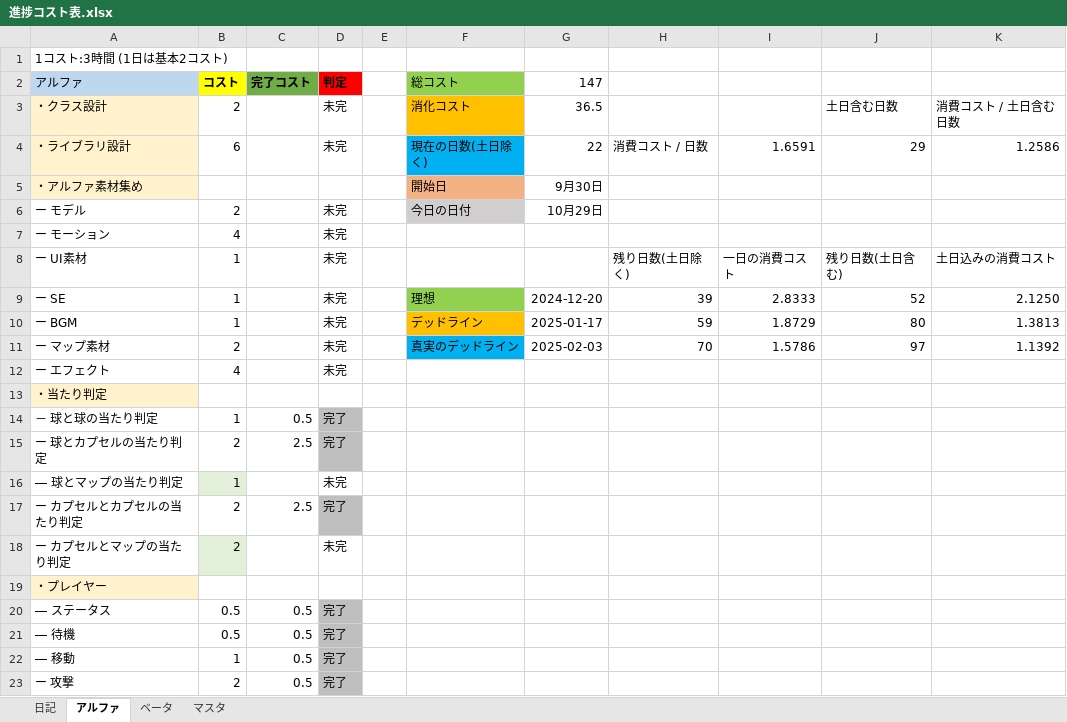
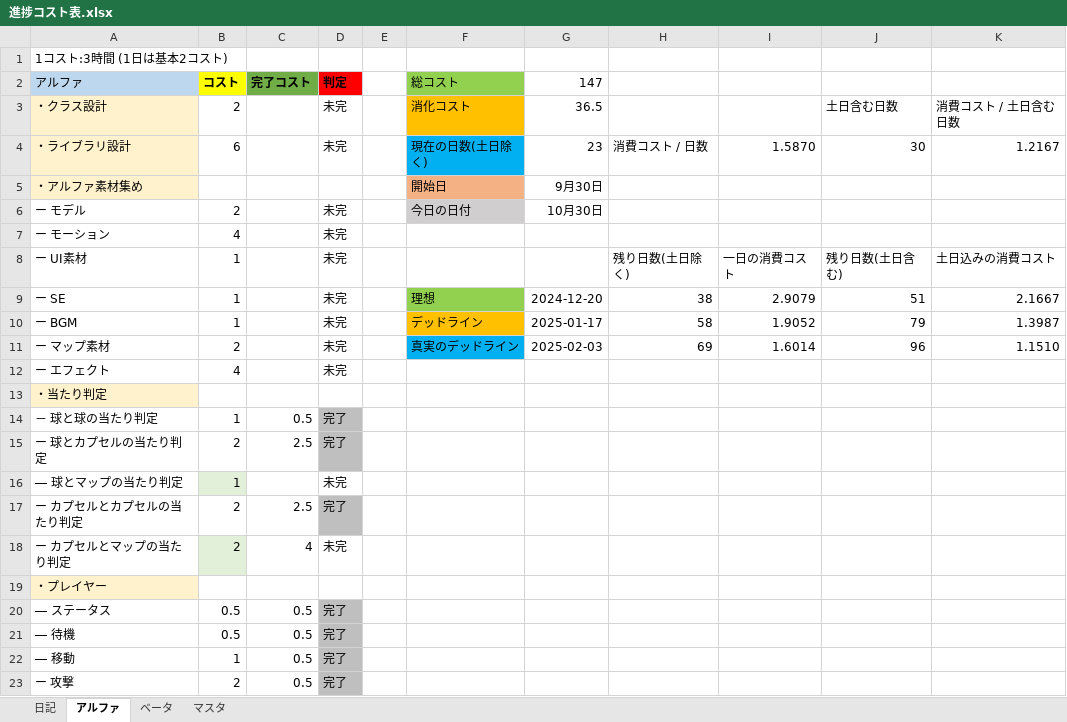
Before and after one commit to nkd10121/EmploymentWorks, an Excel workbook: 進捗コスト表.xlsx, sheet アルファ, drawn as a sheet; only a part is shown; values as stored, in another font and other column widths than the file's, no borders; the diff names each change by its address in the sheet, - before the commit and + after, or states it on an @@ line.

```diff
--- a/進捗コスト表.xlsx (sheet アルファ)
+++ b/進捗コスト表.xlsx (sheet アルファ)
-G4 (147): 22
+G4 (147): 23
-I4: 1.6591
+I4: 1.5870
-J4: 29
+J4: 30
-K4: 1.2586
+K4: 1.2167
-G6 (147): 10月29日
+G6 (147): 10月30日
-H9: 39
+H9: 38
-I9: 2.8333
+I9: 2.9079
-J9: 52
+J9: 51
-K9: 2.1250
+K9: 2.1667
-H10: 59
+H10: 58
-I10: 1.8729
+I10: 1.9052
-J10: 80
+J10: 79
-K10: 1.3813
+K10: 1.3987
-H11: 70
+H11: 69
-I11: 1.5786
+I11: 1.6014
-J11: 97
+J11: 96
-K11: 1.1392
+K11: 1.1510
-C18 (完了コスト): (empty)
+C18 (完了コスト): 4
```
Also changed, not shown: 5 other files.
